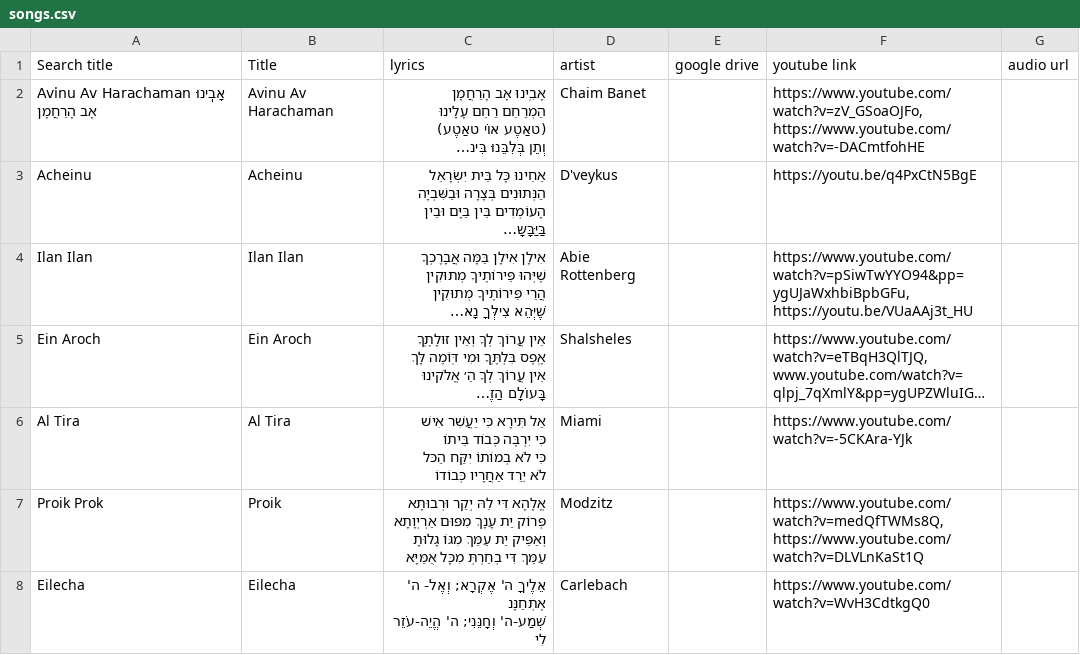
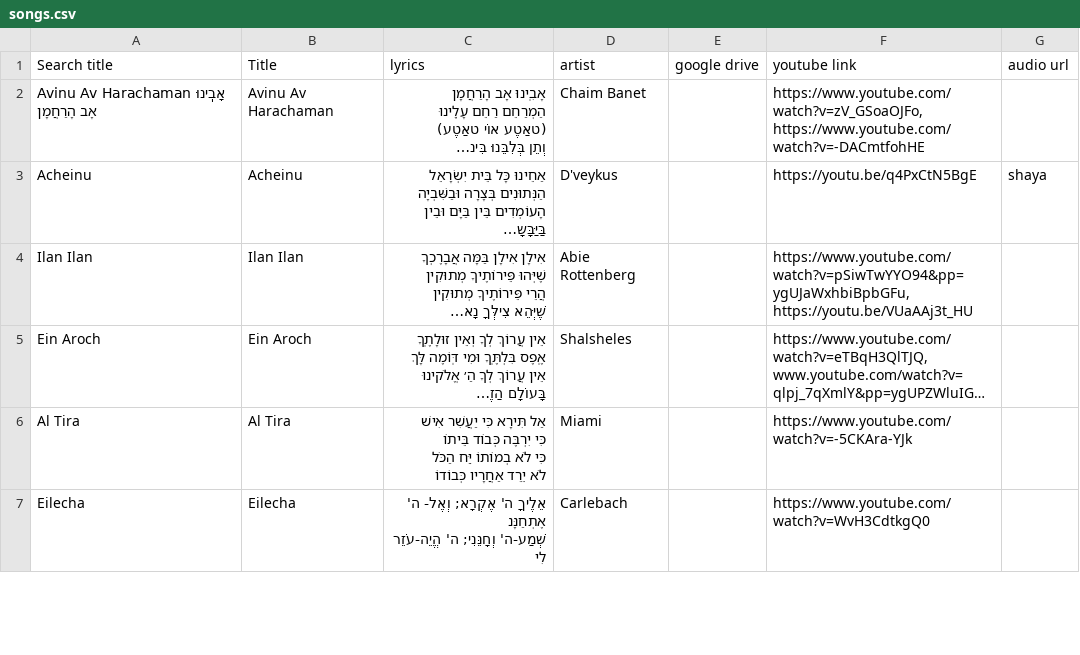
Before and after one commit to isaacngordon/niggun-sheet, a CSV file: data/songs.csv, drawn as a sheet; only a part is shown; long unchanged cells end in …; removed rows and columns are numbered as before the commit, all else as after; ↵ is a line break in a cell; the diff covers the shown part only; the diff names each change by its address in the sheet, - before the commit and + after, or states it on an @@ line.

```diff
--- a/data/songs.csv
+++ b/data/songs.csv
-G3 (audio url): (empty)
+G3 (audio url): shaya
-C6 (lyrics): …לֹא בְמוֹתוֹ יִקַּח הַכּל ↵ לֹא יֵרֵד…
+C6 (lyrics): …לֹא בְמוֹתוֹ יִַּח הַכֹּל ↵ לֹא יֵרֵד…
-row 7: Proik Prok | Proik | אֱלָהָא דִּי לֵהּ יְקַר וּרְבוּתָא ↵ פְּרוֹק יַת עָנָךְ מִפּוּם אַרְיְוָתָא ↵ וְאַפֵּיק יַת עַמֵּךְ מִגּוֹ גָלוּתָ ↵ עַמֵּךְ דִּי בְחַרְתְּ מִכָּל אֻמַּיָּא | Modzitz |  | https://www.youtube.com/watch?v=medQfTWMs8Q, https://www.youtube.com/watch?v=DLVLnKaSt1Q
```
Also changed, not shown: 1 added row and 40 edited cells elsewhere in this file, 34 other files.
